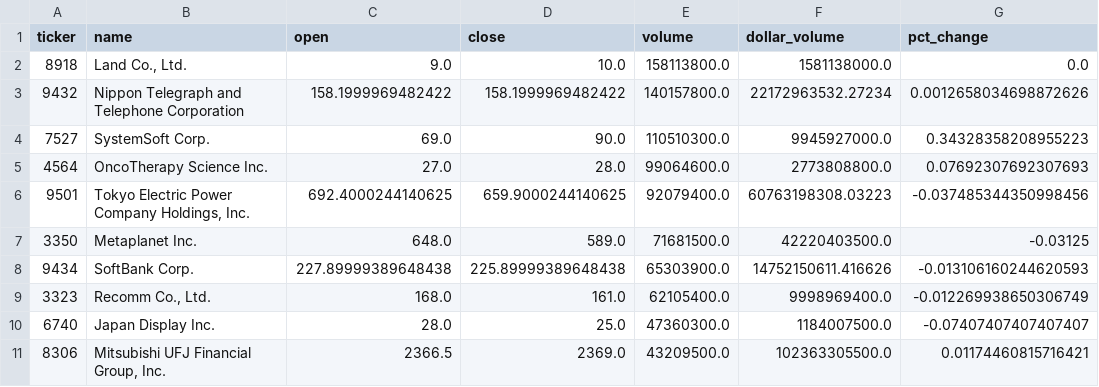
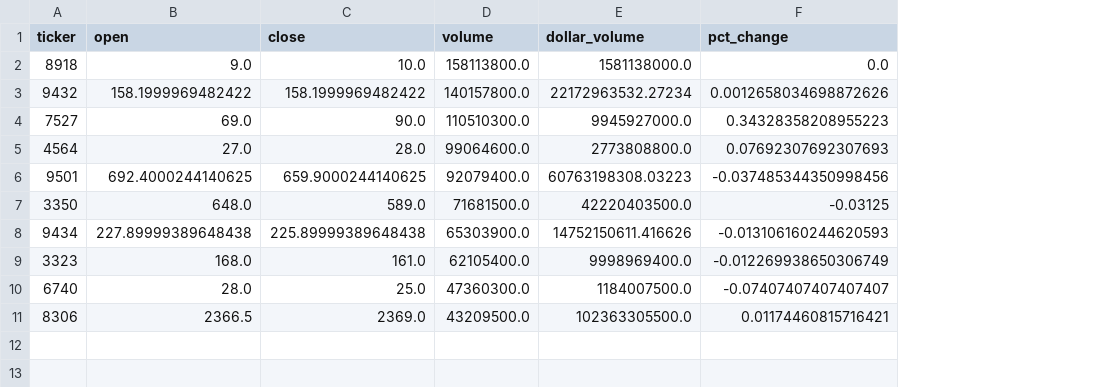
Before and after one commit to spinalgorithm/us-market-diary, a CSV file: out_jpx/2025-09-22/top10_volume.csv, drawn as a sheet; the diff names each change by its address in the sheet, - before the commit and + after, or states it on an @@ line.

```diff
--- a/out_jpx/2025-09-22/top10_volume.csv
+++ b/out_jpx/2025-09-22/top10_volume.csv
-column B (name), rows 2-11: Land Co., Ltd. | Nippon Telegraph and Telephone Corporation | SystemSoft Corp. | OncoTherapy Science Inc. | Tokyo Electric Power Company Holdings, Inc. | Metaplanet Inc. | SoftBank Corp. | Recomm Co., Ltd. | Japan Display Inc. | Mitsubishi UFJ Financial Group, Inc.
```
Also changed, not shown: out_jpx/2025-09-22/top10_dollar_value.csv, out_jpx/2025-09-22/top10_losers_ge_minprice.csv, 6 other files.
